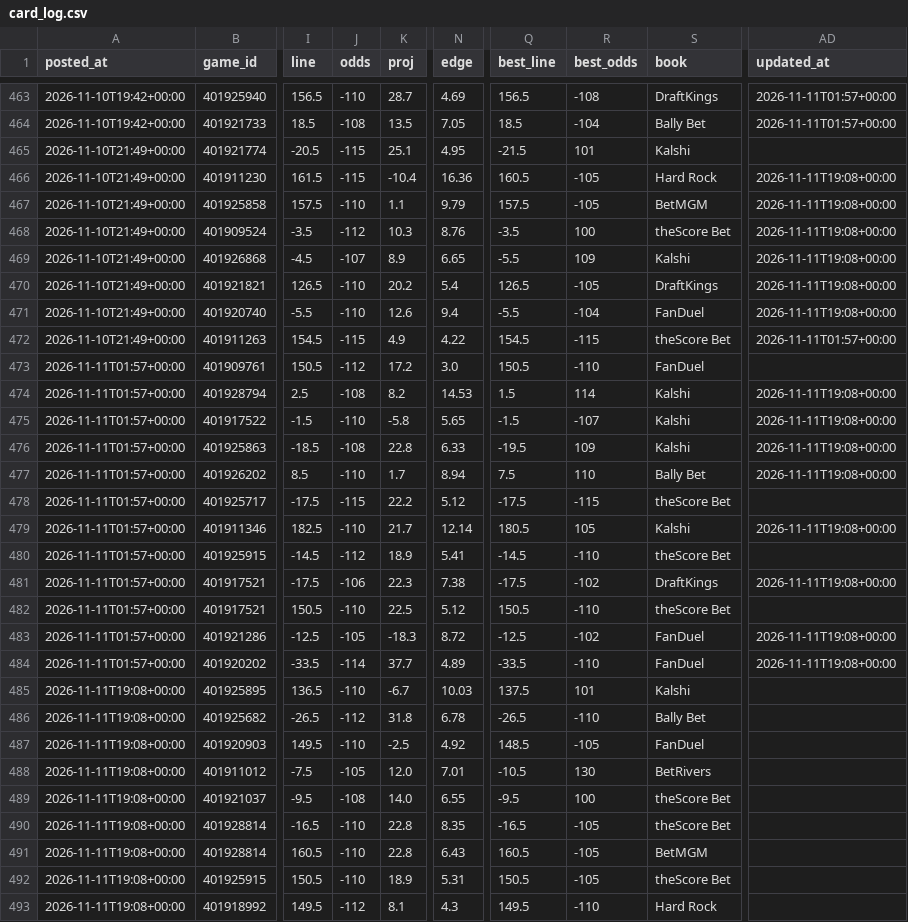
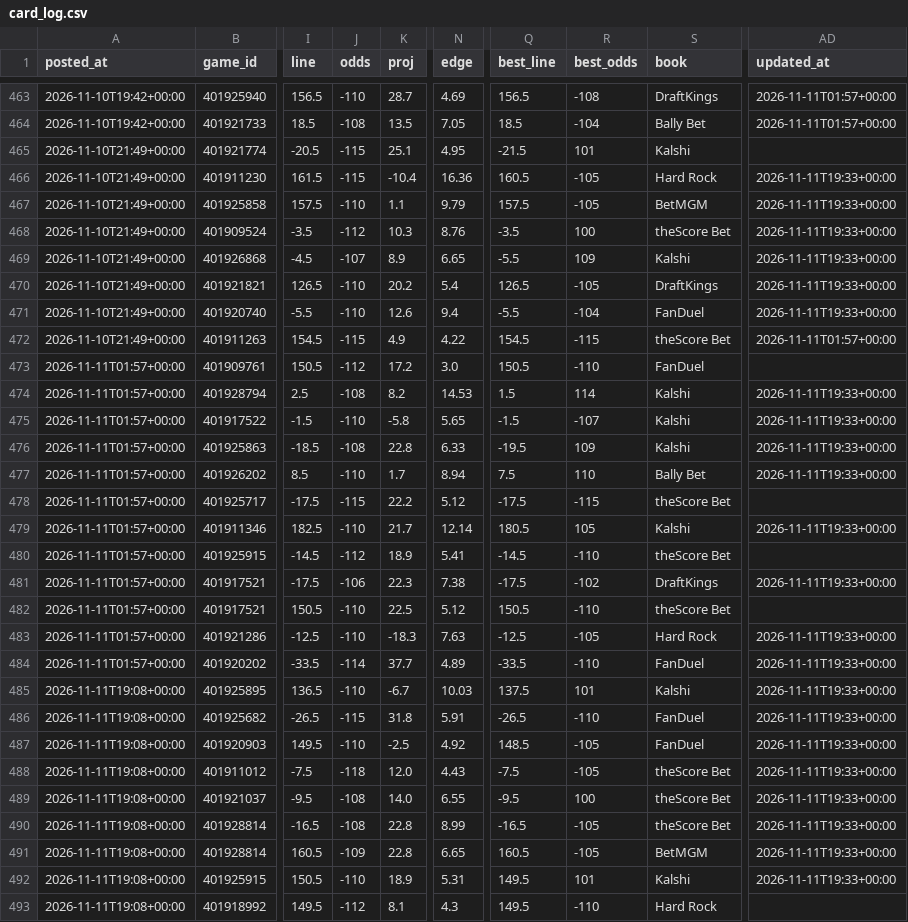
Before and after one commit to patjennings96-ctrl/ncaab-edge-board, a CSV file: data/history/card_log.csv, drawn as a sheet; only a part is shown, gaps mark what is left out; the diff names each change by its address in the sheet, - before the commit and + after, or states it on an @@ line.

```diff
--- a/data/history/card_log.csv
+++ b/data/history/card_log.csv
-AD466:AD471 (updated_at): 2026-11-11T19:08+00:00
+AD466:AD471 (updated_at): 2026-11-11T19:33+00:00
-AD474:AD477 (updated_at): 2026-11-11T19:08+00:00
+AD474:AD477 (updated_at): 2026-11-11T19:33+00:00
-AD479 (updated_at): 2026-11-11T19:08+00:00
+AD479 (updated_at): 2026-11-11T19:33+00:00
-AD481 (updated_at): 2026-11-11T19:08+00:00
+AD481 (updated_at): 2026-11-11T19:33+00:00
-J483 (odds): -105
+J483 (odds): -110
-N483 (edge): 8.72
+N483 (edge): 7.63
-R483 (best_odds): -102
+R483 (best_odds): -105
-S483 (book): FanDuel
+S483 (book): Hard Rock
-AD483:AD484 (updated_at): 2026-11-11T19:08+00:00
+AD483:AD484 (updated_at): 2026-11-11T19:33+00:00
-AD485:AD492 (updated_at): (empty)
+AD485:AD492 (updated_at): 2026-11-11T19:33+00:00
-J486 (odds): -112
+J486 (odds): -115
-N486 (edge): 6.78
+N486 (edge): 5.91
-S486 (book): Bally Bet
+S486 (book): FanDuel
-J488 (odds): -105
+J488 (odds): -118
-N488 (edge): 7.01
+N488 (edge): 4.43
-Q488 (best_line): -10.5
+Q488 (best_line): -7.5
-R488 (best_odds): 130
+R488 (best_odds): -105
-S488 (book): BetRivers
+S488 (book): theScore Bet
-J490 (odds): -110
+J490 (odds): -108
-N490 (edge): 8.35
+N490 (edge): 8.99
-J491 (odds): -110
+J491 (odds): -109
-N491 (edge): 6.43
+N491 (edge): 6.65
-Q492 (best_line): 150.5
+Q492 (best_line): 149.5
-R492 (best_odds): -105
+R492 (best_odds): 101
-S492 (book): theScore Bet
+S492 (book): Kalshi
```
Also changed, not shown: data/history/cal_log.csv, data/history/odds_snapshots.csv, 5 other files.
